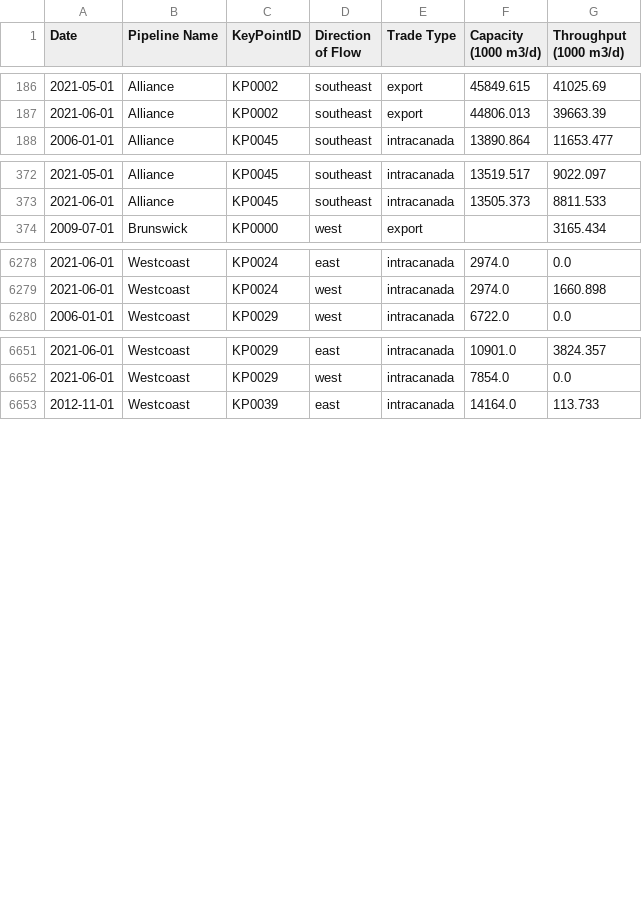
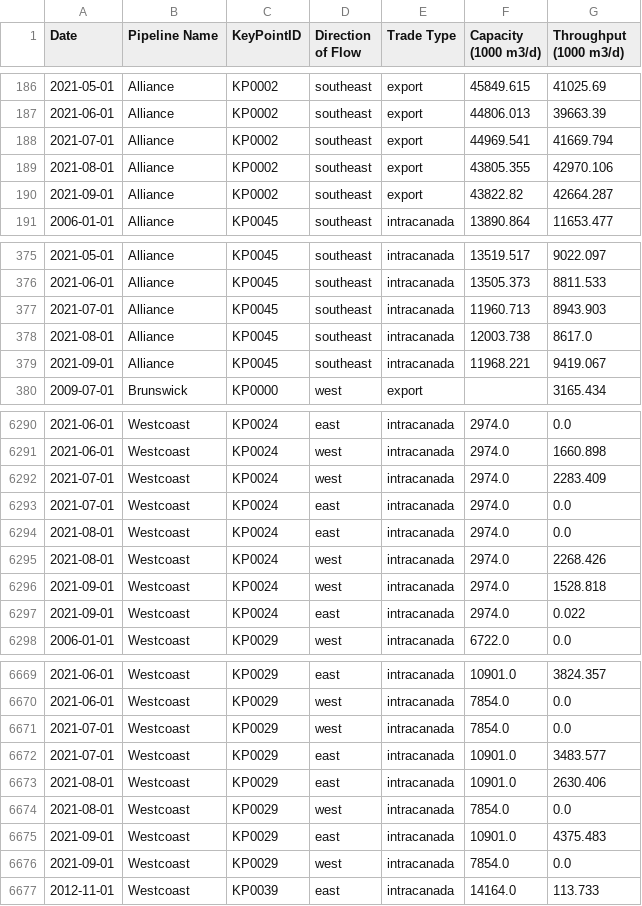
Before and after one commit to mbradds/pipeline-profiles, a CSV file: src/data_management/raw_data/throughput_gas_monthly.csv, drawn as a sheet; only a part is shown, gaps mark what is left out; the diff covers the shown part only.

Commit message:
updated data

```diff
--- a/src/data_management/raw_data/throughput_gas_monthly.csv
+++ b/src/data_management/raw_data/throughput_gas_monthly.csv
@@ -187,2 +187,5 @@ Date,Pipeline Name,KeyPointID,Direction of Flow,Trade Type,Capacity (1000 m3/d),
 2021-06-01,Alliance,KP0002,southeast,export,44806.013,39663.39
+2021-07-01,Alliance,KP0002,southeast,export,44969.541,41669.794
+2021-08-01,Alliance,KP0002,southeast,export,43805.355,42970.106
+2021-09-01,Alliance,KP0002,southeast,export,43822.82,42664.287
 2006-01-01,Alliance,KP0045,southeast,intracanada,13890.864,11653.477
@@ -373,2 +376,5 @@ Date,Pipeline Name,KeyPointID,Direction of Flow,Trade Type,Capacity (1000 m3/d),
 2021-06-01,Alliance,KP0045,southeast,intracanada,13505.373,8811.533
+2021-07-01,Alliance,KP0045,southeast,intracanada,11960.713,8943.903
+2021-08-01,Alliance,KP0045,southeast,intracanada,12003.738,8617.0
+2021-09-01,Alliance,KP0045,southeast,intracanada,11968.221,9419.067
 2009-07-01,Brunswick,KP0000,west,export,,3165.434
@@ -6279,2 +6291,8 @@ Date,Pipeline Name,KeyPointID,Direction of Flow,Trade Type,Capacity (1000 m3/d),
 2021-06-01,Westcoast,KP0024,west,intracanada,2974.0,1660.898
+2021-07-01,Westcoast,KP0024,west,intracanada,2974.0,2283.409
+2021-07-01,Westcoast,KP0024,east,intracanada,2974.0,0.0
+2021-08-01,Westcoast,KP0024,east,intracanada,2974.0,0.0
+2021-08-01,Westcoast,KP0024,west,intracanada,2974.0,2268.426
+2021-09-01,Westcoast,KP0024,west,intracanada,2974.0,1528.818
+2021-09-01,Westcoast,KP0024,east,intracanada,2974.0,0.022
 2006-01-01,Westcoast,KP0029,west,intracanada,6722.0,0.0
@@ -6652,2 +6670,8 @@ Date,Pipeline Name,KeyPointID,Direction of Flow,Trade Type,Capacity (1000 m3/d),
 2021-06-01,Westcoast,KP0029,west,intracanada,7854.0,0.0
+2021-07-01,Westcoast,KP0029,west,intracanada,7854.0,0.0
+2021-07-01,Westcoast,KP0029,east,intracanada,10901.0,3483.577
+2021-08-01,Westcoast,KP0029,east,intracanada,10901.0,2630.406
+2021-08-01,Westcoast,KP0029,west,intracanada,7854.0,0.0
+2021-09-01,Westcoast,KP0029,east,intracanada,10901.0,4375.483
+2021-09-01,Westcoast,KP0029,west,intracanada,7854.0,0.0
 2012-11-01,Westcoast,KP0039,east,intracanada,14164.0,113.733
```
Also changed, not shown: 9 added rows and 7 edited cells elsewhere in this file, src/data_management/raw_data/apportionment.csv, src/data_management/raw_data/throughput_oil_monthly.csv, 33 other files.
